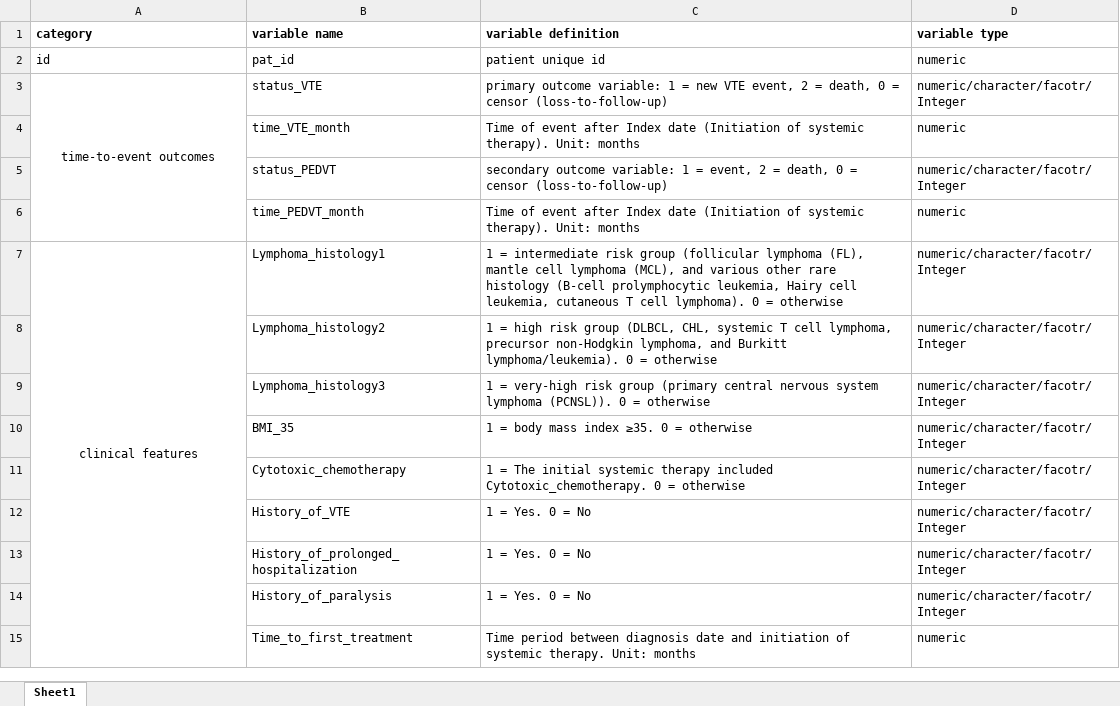
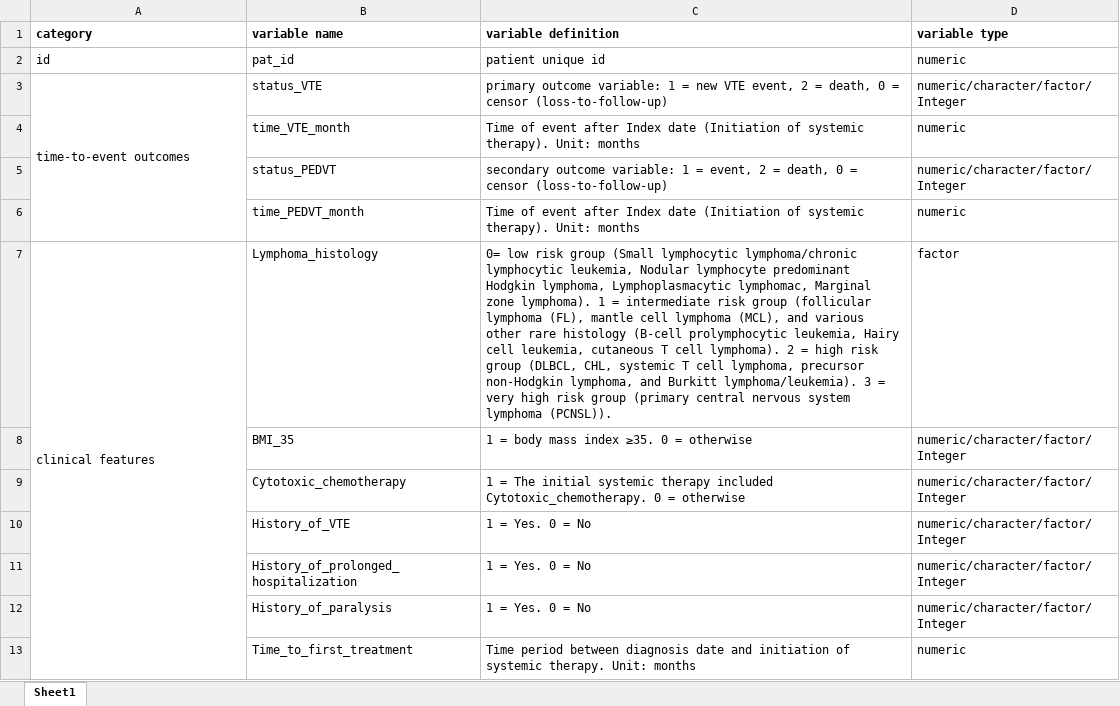
Before and after one commit to Shenglinggithub/Lymph-CAT, an Excel workbook: Data dictionary.xlsx, sheet Sheet1, drawn as a sheet; values as stored, in another font and other column widths than the file's, no borders; removed rows and columns are numbered as before the commit, all else as after; the diff names each change by its address in the sheet, - before the commit and + after, or states it on an @@ line.

Commit message:
Add files via upload

```diff
--- a/Data dictionary.xlsx (sheet Sheet1)
+++ b/Data dictionary.xlsx (sheet Sheet1)
-A3 alignment: center
+A3 alignment: left
-D3 (variable type): numeric/character/facotr/Integer
+D3 (variable type): numeric/character/factor/Integer
-D5 (variable type): numeric/character/facotr/Integer
+D5 (variable type): numeric/character/factor/Integer
-A7 alignment: center
+A7 alignment: left
-B7 (variable name): Lymphoma_histology1
+B7 (variable name): Lymphoma_histology
-C7 (variable definition): 1 = intermediate risk group (follicular lymphoma (FL), mantle cell lymphoma (MCL), and various other rare histology (B-cell prolymphocytic leukemia, Hairy cell leukemia, cutaneous T cell lymphoma). 0 = otherwise
+C7 (variable definition): 0= low risk group (Small lymphocytic lymphoma/chronic lymphocytic leukemia, Nodular lymphocyte predominant Hodgkin lymphoma, Lymphoplasmacytic lymphomac, Marginal zone lymphoma). 1 = intermediate risk group (follicular lymphoma (FL), mantle cell lymphoma (MCL), and various other rare histology (B-cell prolymphocytic leukemia, Hairy cell leukemia, cutaneous T cell lymphoma). 2 = high risk group (DLBCL, CHL, systemic T cell lymphoma, precursor non-Hodgkin lymphoma, and Burkitt lymphoma/leukemia). 3 = very high risk group (primary central nervous system lymphoma (PCNSL)).
-D7 (variable type): numeric/character/facotr/Integer
+D7 (variable type): factor
-row 8:  | Lymphoma_histology2 | 1 = high risk group (DLBCL, CHL, systemic T cell lymphoma, precursor non-Hodgkin lymphoma, and Burkitt lymphoma/leukemia). 0 = otherwise | numeric/character/facotr/Integer
-row 9:  | Lymphoma_histology3 | 1 = very-high risk group (primary central nervous system lymphoma (PCNSL)). 0 = otherwise | numeric/character/facotr/Integer
-D8:D12 (variable type): numeric/character/facotr/Integer
+D8:D12 (variable type): numeric/character/factor/Integer
```
